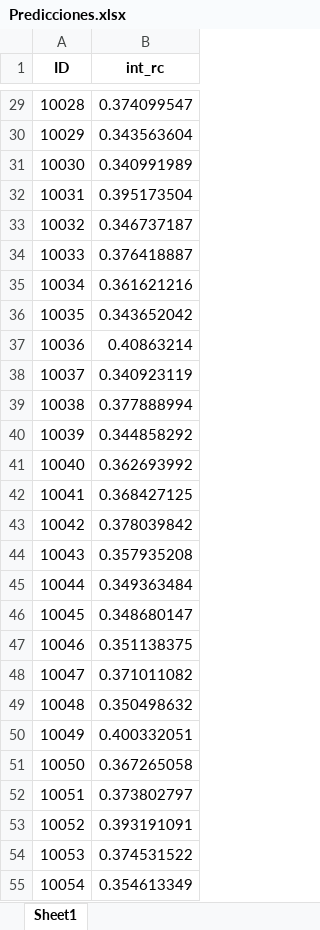
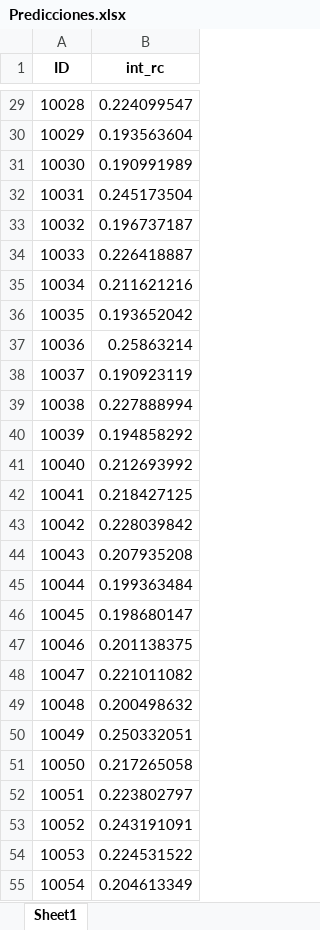
Before and after one commit to AlejandroHerrera15/Caso_finanzas, an Excel workbook: Predicciones.xlsx, sheet Sheet1, drawn as a sheet; only a part is shown, gaps mark what is left out; values as stored, in another font and other column widths than the file's, no borders; the diff covers the shown part only; the diff names each change by its address in the sheet, - before the commit and + after, or states it on an @@ line.

```diff
--- a/Predicciones.xlsx (sheet Sheet1)
+++ b/Predicciones.xlsx (sheet Sheet1)
-B29 (int_rc): 0.374099547
+B29 (int_rc): 0.224099547
-B30 (int_rc): 0.343563604
+B30 (int_rc): 0.193563604
-B31 (int_rc): 0.340991989
+B31 (int_rc): 0.190991989
-B32 (int_rc): 0.395173504
+B32 (int_rc): 0.245173504
-B33 (int_rc): 0.346737187
+B33 (int_rc): 0.196737187
-B34 (int_rc): 0.376418887
+B34 (int_rc): 0.226418887
-B35 (int_rc): 0.361621216
+B35 (int_rc): 0.211621216
-B36 (int_rc): 0.343652042
+B36 (int_rc): 0.193652042
-B37 (int_rc): 0.40863214
+B37 (int_rc): 0.25863214
-B38 (int_rc): 0.340923119
+B38 (int_rc): 0.190923119
-B39 (int_rc): 0.377888994
+B39 (int_rc): 0.227888994
-B40 (int_rc): 0.344858292
+B40 (int_rc): 0.194858292
-B41 (int_rc): 0.362693992
+B41 (int_rc): 0.212693992
-B42 (int_rc): 0.368427125
+B42 (int_rc): 0.218427125
-B43 (int_rc): 0.378039842
+B43 (int_rc): 0.228039842
-B44 (int_rc): 0.357935208
+B44 (int_rc): 0.207935208
-B45 (int_rc): 0.349363484
+B45 (int_rc): 0.199363484
-B46 (int_rc): 0.348680147
+B46 (int_rc): 0.198680147
-B47 (int_rc): 0.351138375
+B47 (int_rc): 0.201138375
-B48 (int_rc): 0.371011082
+B48 (int_rc): 0.221011082
-B49 (int_rc): 0.350498632
+B49 (int_rc): 0.200498632
-B50 (int_rc): 0.400332051
+B50 (int_rc): 0.250332051
-B51 (int_rc): 0.367265058
+B51 (int_rc): 0.217265058
-B52 (int_rc): 0.373802797
+B52 (int_rc): 0.223802797
-B53 (int_rc): 0.393191091
+B53 (int_rc): 0.243191091
-B54 (int_rc): 0.374531522
+B54 (int_rc): 0.224531522
-B55 (int_rc): 0.354613349
+B55 (int_rc): 0.204613349
```
Also changed, not shown: 1031 edited cells elsewhere in this sheet, 1 other file.
